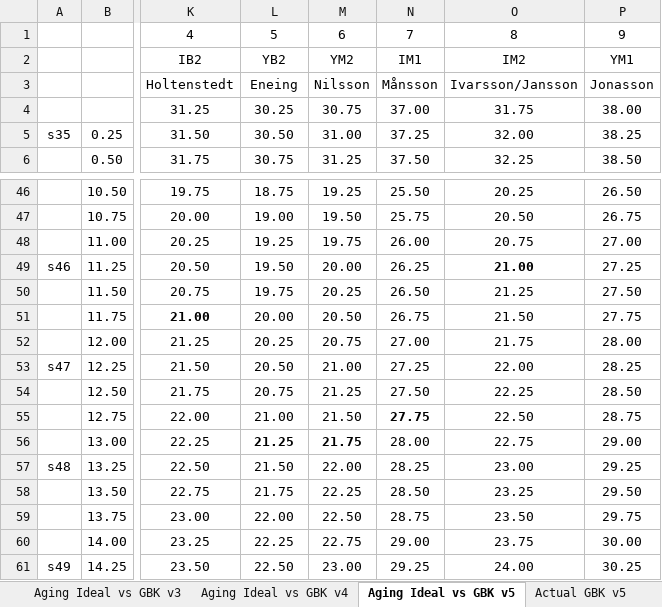
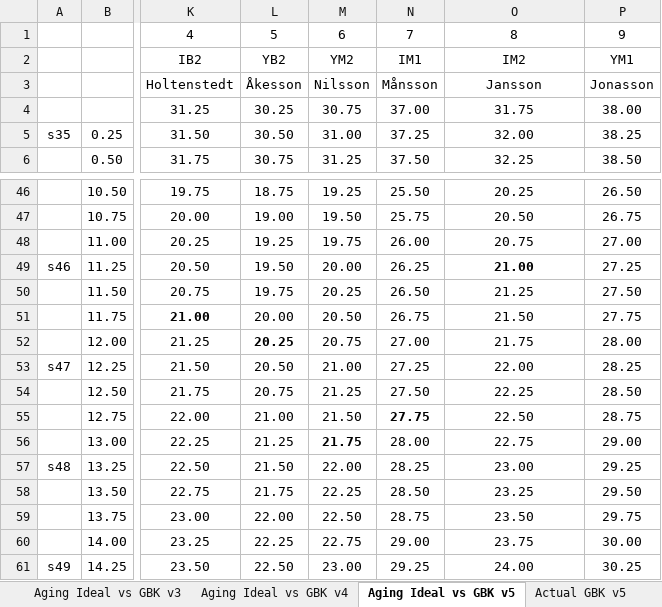
Before and after one commit to johan-scox/scox, an Excel workbook: HT/GBK/training_strategy.xlsx, sheet Aging Ideal vs GBK v5, drawn as a sheet; only a part is shown, gaps mark what is left out; values as stored, in another font and other column widths than the file's, no borders; conditional formats not drawn; the diff names each change by its address in the sheet, - before the commit and + after, or states it on an @@ line.

```diff
--- a/HT/GBK/training_strategy.xlsx (sheet Aging Ideal vs GBK v5)
+++ b/HT/GBK/training_strategy.xlsx (sheet Aging Ideal vs GBK v5)
-L3: Eneing
+L3: Åkesson
-O3: Ivarsson/Jansson
+O3: Jansson
-L52 bold: off
+L52 bold: on
-L56 bold: on
+L56 bold: off
```
Also changed, not shown: 3 other files.
